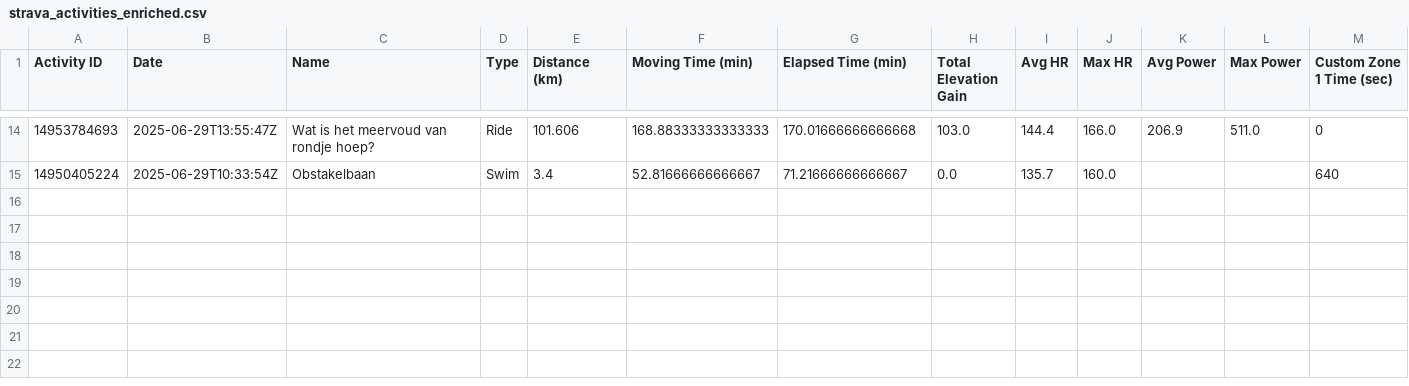
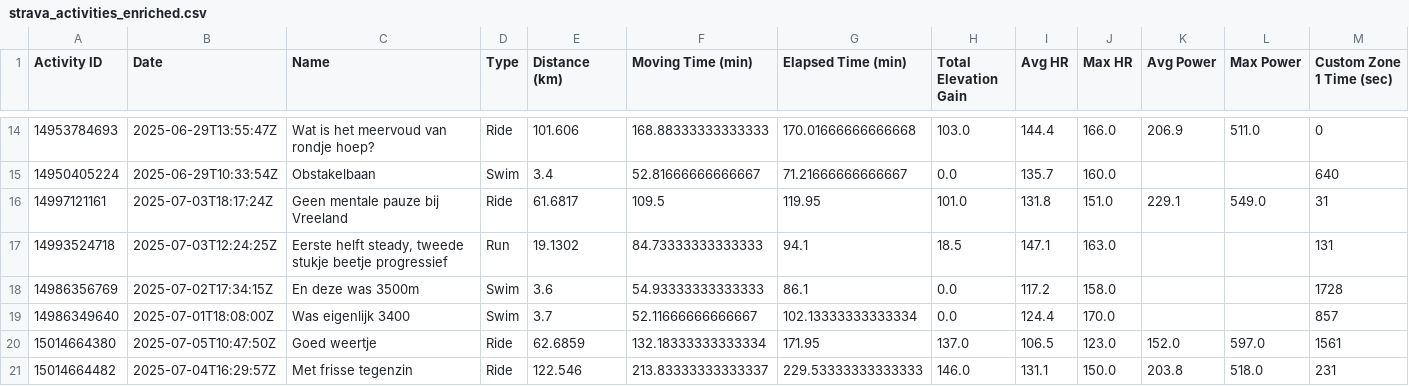
Before and after one commit to VerschuureJelle/strava, a CSV file: strava_activities_enriched.csv, drawn as a sheet; only a part is shown, gaps mark what is left out; rows hold the shown columns only; the diff names each change by its address in the sheet, - before the commit and + after, or states it on an @@ line.

```diff
--- a/strava_activities_enriched.csv
+++ b/strava_activities_enriched.csv
+row 16: 14997121161 | 2025-07-03T18:17:24Z | Geen mentale pauze bij Vreeland | Ride | 61.6817 | 109.5 | 119.95 | 101.0 | 131.8 | 151.0 | 229.1 | 549.0 | 31
+row 17: 14993524718 | 2025-07-03T12:24:25Z | Eerste helft steady, tweede stukje beetje progressief | Run | 19.1302 | 84.73333333333333 | 94.1 | 18.5 | 147.1 | 163.0 |  |  | 131
+row 18: 14986356769 | 2025-07-02T17:34:15Z | En deze was 3500m | Swim | 3.6 | 54.93333333333333 | 86.1 | 0.0 | 117.2 | 158.0 |  |  | 1728
+row 19: 14986349640 | 2025-07-01T18:08:00Z | Was eigenlijk 3400 | Swim | 3.7 | 52.11666666666667 | 102.13333333333334 | 0.0 | 124.4 | 170.0 |  |  | 857
+row 20: 15014664380 | 2025-07-05T10:47:50Z | Goed weertje | Ride | 62.6859 | 132.18333333333334 | 171.95 | 137.0 | 106.5 | 123.0 | 152.0 | 597.0 | 1561
+row 21: 15014664482 | 2025-07-04T16:29:57Z | Met frisse tegenzin | Ride | 122.546 | 213.83333333333337 | 229.53333333333333 | 146.0 | 131.1 | 150.0 | 203.8 | 518.0 | 231
```
Also changed, not shown: strava_activities.csv, 2 other files.
